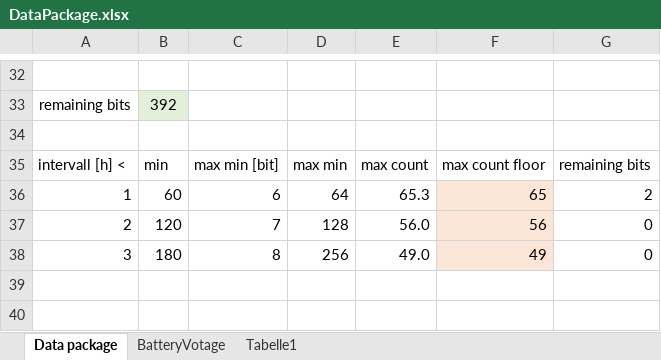
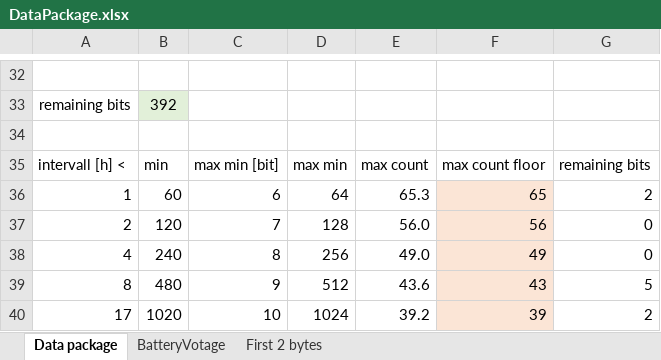
Before and after one commit to guidosch/bikecounter, an Excel workbook: hardware/DataPackage.xlsx, sheet Data package, drawn as a sheet; only a part is shown, gaps mark what is left out; values as stored, in another font and other column widths than the file's, no borders; the diff names each change by its address in the sheet, - before the commit and + after, or states it on an @@ line.

Commit message:
Data package overview updated

```diff
--- a/hardware/DataPackage.xlsx (sheet Data package)
+++ b/hardware/DataPackage.xlsx (sheet Data package)
-sheet tab: Tabelle1
+sheet tab: First 2 bytes
-A38: 3
+A38: 4
-B38: 180
+B38: 240
+row 39: 8 | 480 | 9 | 512 | 43.6 | 43 | 5
+row 40: 17 | 1020 | 10 | 1024 | 39.2 | 39 | 2
```
Also changed, not shown: formulas that keep their value, 3 other files.
